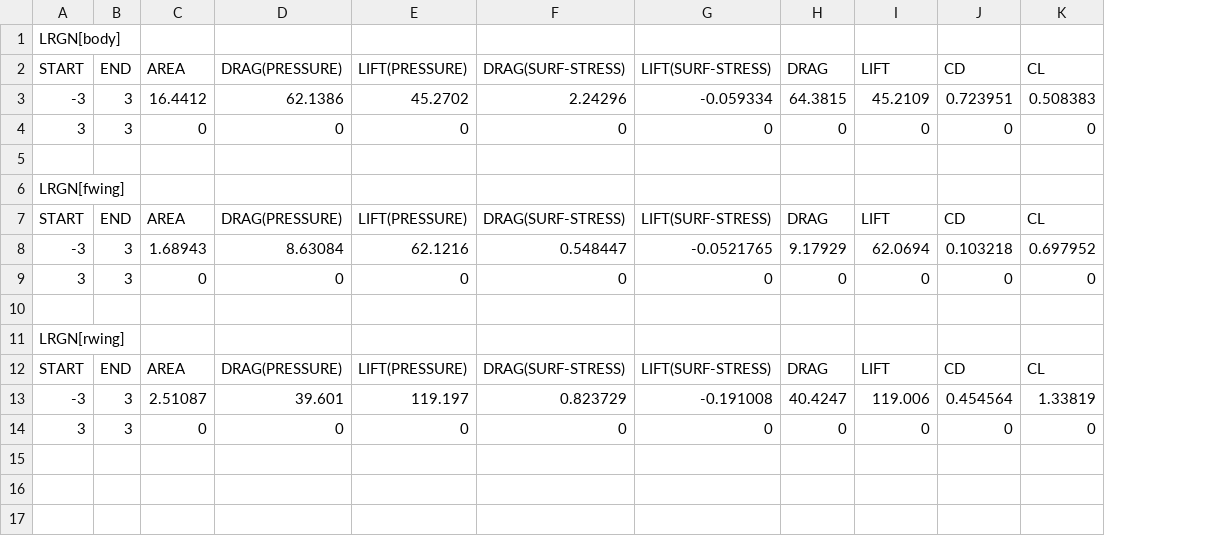
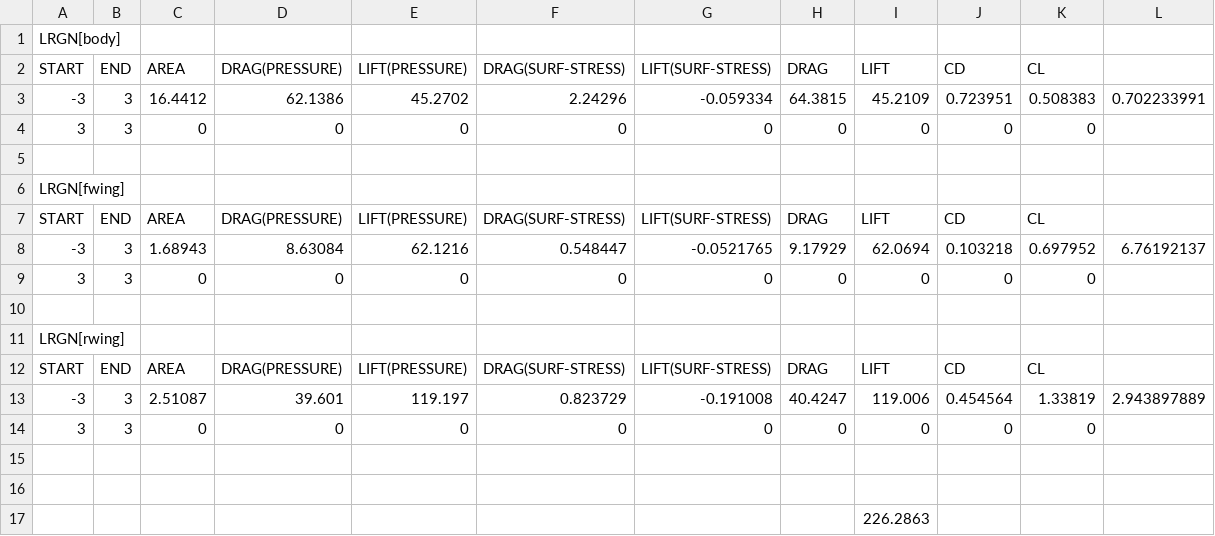
Before and after one commit to KIT-formula/Aero2019, a CSV file: 全体/assen 13 corner/all_CDCL_all_50.csv, drawn as a sheet; the diff names each change by its address in the sheet, - before the commit and + after, or states it on an @@ line.

```diff
--- a/全体/assen 13 corner/all_CDCL_all_50.csv
+++ b/全体/assen 13 corner/all_CDCL_all_50.csv
+column L, rows 3-13: 0.702233991 |  |  |  |  | 6.76192137 |  |  |  |  | 2.943897889
+row 15: (empty)
+row 16: (empty)
+row 17:  |  |  |  |  |  |  |  | 226.2863
```
Also changed, not shown: 全体/assen 12 corner/all_CDCL_all_121.csv.
